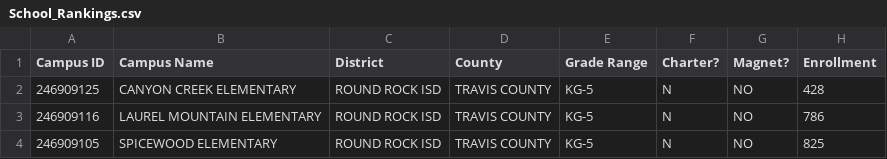
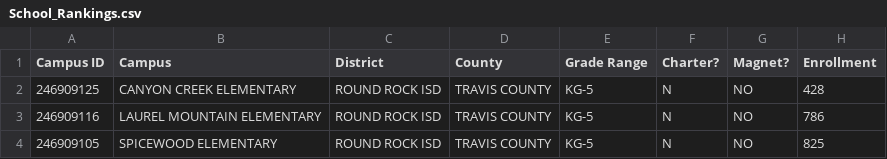
Before and after one commit to vlarie/EPIC_team5, a CSV file: School_Rankings.csv, drawn as a sheet; only a part is shown; the diff names each change by its address in the sheet, - before the commit and + after, or states it on an @@ line.

Commit message:
Update School_Rankings.csv

```diff
--- a/School_Rankings.csv
+++ b/School_Rankings.csv
-B1: Campus Name
+B1: Campus
```
